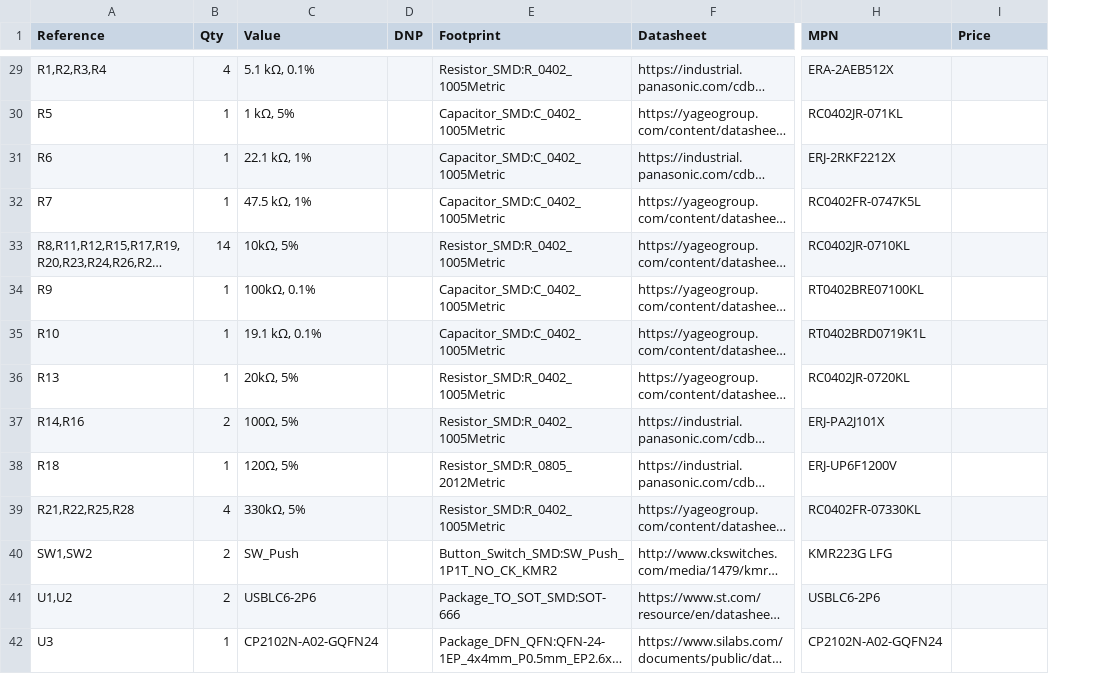
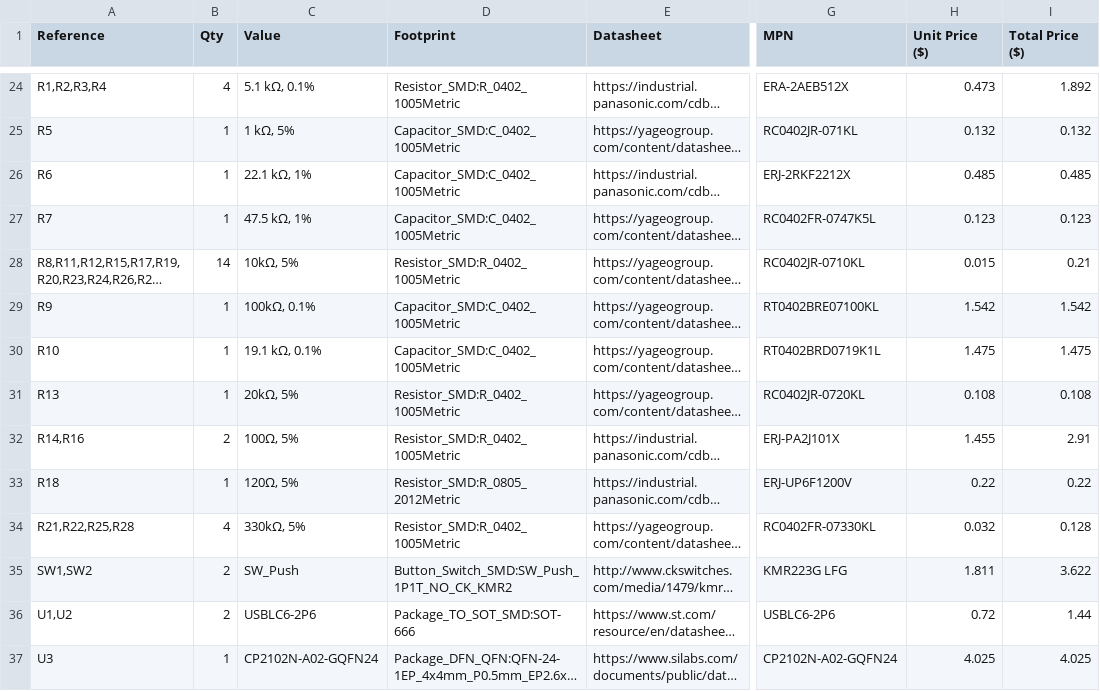
Before and after one commit to spikonado/URC, a CSV file: BOM.csv, drawn as a sheet; only a part is shown, gaps mark what is left out; long unchanged cells end in …; removed rows and columns are numbered as before the commit, all else as after; the diff covers the shown part only; the diff names each change by its address in the sheet, - before the commit and + after, or states it on an @@ line.

```diff
--- a/BOM.csv
+++ b/BOM.csv
-column D (DNP), empty
+column H (Unit Price ($)), rows 24-37: 0.473 | 0.132 | 0.485 | 0.123 | 0.015 | 1.542 | 1.475 | 0.108 | 1.455 | 0.22 | 0.032 | 1.811 | 0.72 | 4.025
-I1: Price
+I1: Total Price ($)
-I24 (Total Price ($)): (empty)
+I24 (Total Price ($)): 1.892
-I25 (Total Price ($)): (empty)
+I25 (Total Price ($)): 0.132
-I26 (Total Price ($)): (empty)
+I26 (Total Price ($)): 0.485
-I27 (Total Price ($)): (empty)
+I27 (Total Price ($)): 0.123
-I28 (Total Price ($)): (empty)
+I28 (Total Price ($)): 0.21
-I29 (Total Price ($)): (empty)
+I29 (Total Price ($)): 1.542
-I30 (Total Price ($)): (empty)
+I30 (Total Price ($)): 1.475
-I31 (Total Price ($)): (empty)
+I31 (Total Price ($)): 0.108
-I32 (Total Price ($)): (empty)
+I32 (Total Price ($)): 2.91
-I33 (Total Price ($)): (empty)
+I33 (Total Price ($)): 0.22
-I34 (Total Price ($)): (empty)
+I34 (Total Price ($)): 0.128
-I35 (Total Price ($)): (empty)
+I35 (Total Price ($)): 3.622
-I36 (Total Price ($)): (empty)
+I36 (Total Price ($)): 1.44
-I37 (Total Price ($)): (empty)
+I37 (Total Price ($)): 4.025
```
Also changed, not shown: 5 removed rows and 37 edited cells elsewhere in this file, 1 other file.
